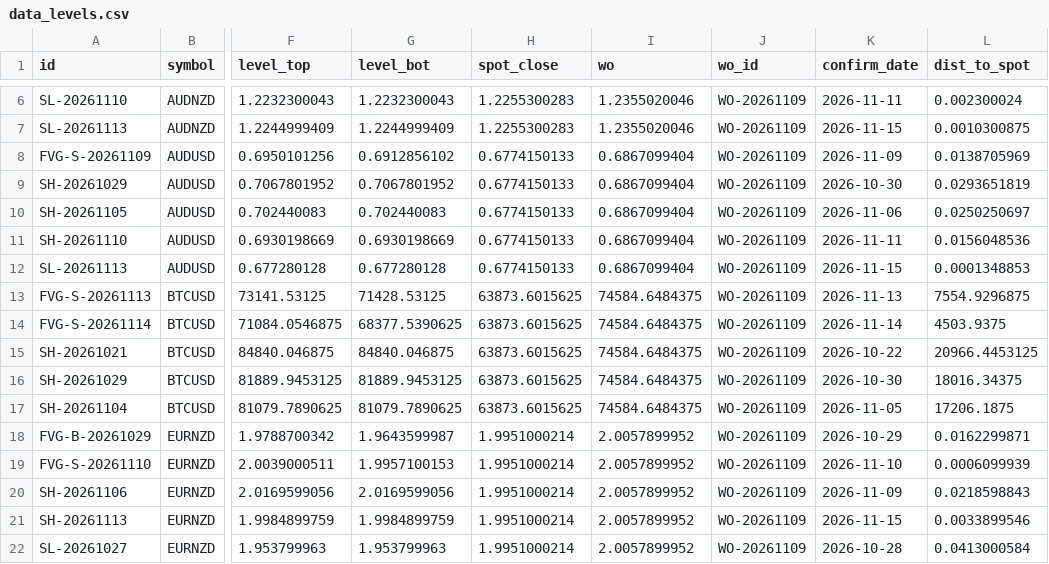
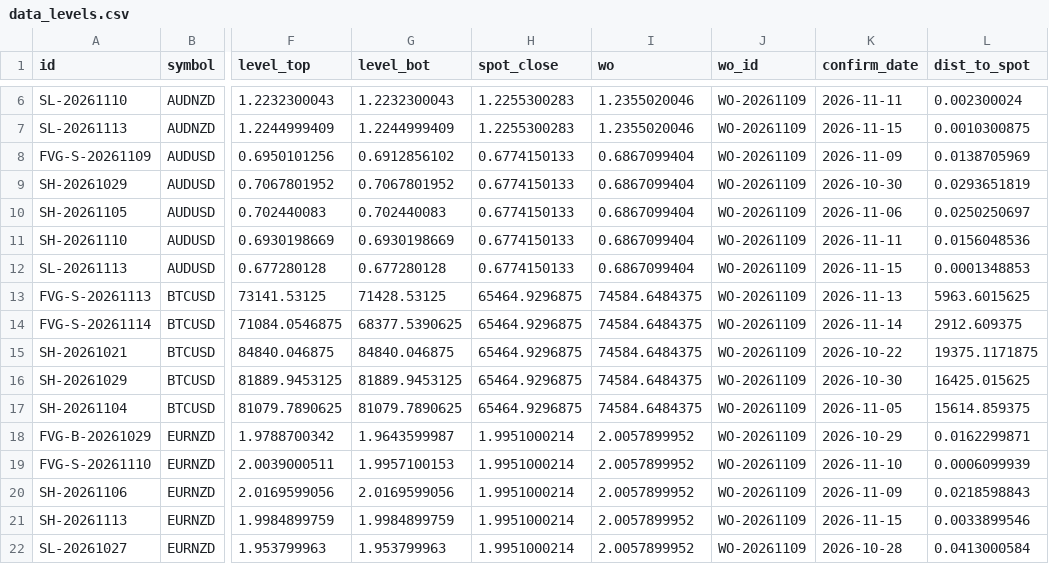
Before and after one commit to keenewong-ai/xauusd-bounce-live, a CSV file: data_levels.csv, drawn as a sheet; only a part is shown, gaps mark what is left out; the diff names each change by its address in the sheet, - before the commit and + after, or states it on an @@ line.

```diff
--- a/data_levels.csv
+++ b/data_levels.csv
-H13:H17 (spot_close): 63873.6015625
+H13:H17 (spot_close): 65464.9296875
-L13 (dist_to_spot): 7554.9296875
+L13 (dist_to_spot): 5963.6015625
-L14 (dist_to_spot): 4503.9375
+L14 (dist_to_spot): 2912.609375
-L15 (dist_to_spot): 20966.4453125
+L15 (dist_to_spot): 19375.1171875
-L16 (dist_to_spot): 18016.34375
+L16 (dist_to_spot): 16425.015625
-L17 (dist_to_spot): 17206.1875
+L17 (dist_to_spot): 15614.859375
```
Also changed, not shown: 2 other files.
